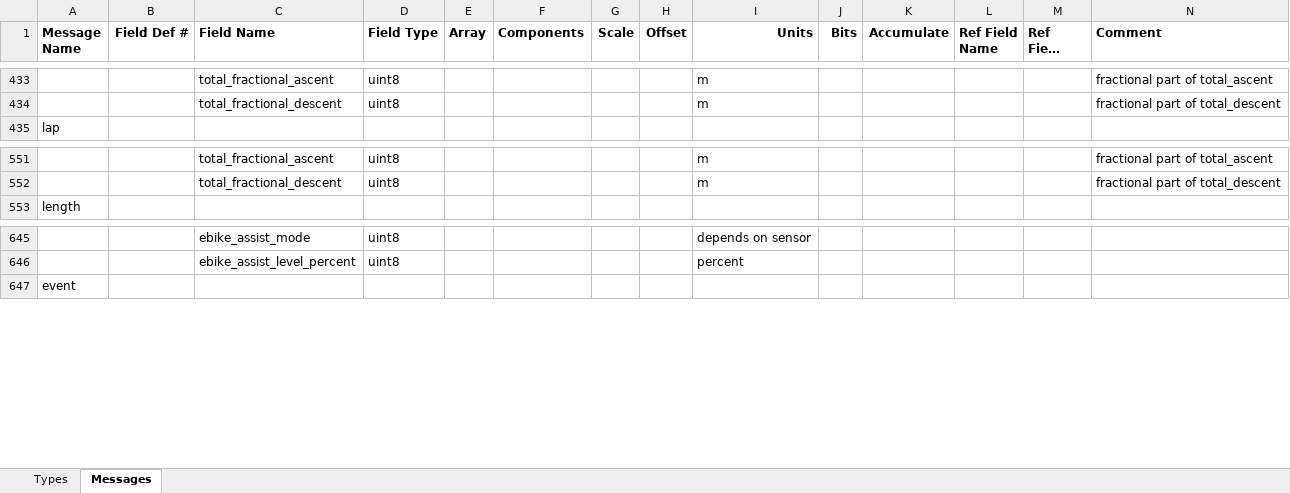
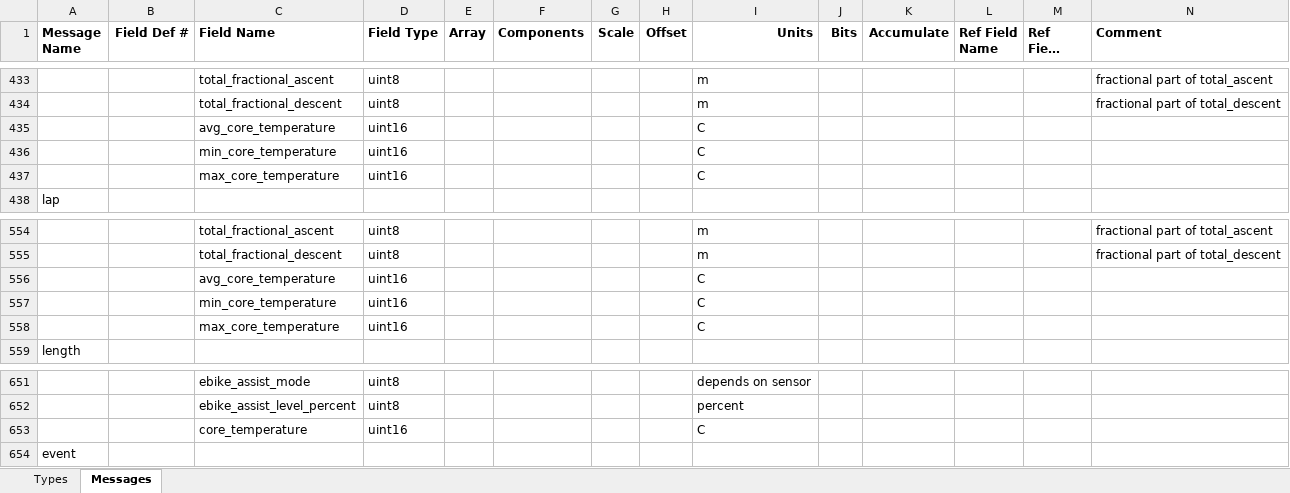
Before and after one commit to roznet/FitFileParser, an Excel workbook: python/Profile.xlsx, sheet Messages, drawn as a sheet; only a part is shown, gaps mark what is left out; long unchanged cells end in …; values as stored, in another font and other column widths than the file's, no borders; rows hold the shown columns only; the diff names each change by its address in the sheet, - before the commit and + after, or states it on an @@ line.

```diff
--- a/python/Profile.xlsx (sheet Messages)
+++ b/python/Profile.xlsx (sheet Messages)
+row 435:  |  | avg_core_temperature | uint16 |  |  |  |  | C
+row 436:  |  | min_core_temperature | uint16 |  |  |  |  | C
+row 437:  |  | max_core_temperature | uint16 |  |  |  |  | C
+row 556:  |  | avg_core_temperature | uint16 |  |  |  |  | C
+row 557:  |  | min_core_temperature | uint16 |  |  |  |  | C
+row 558:  |  | max_core_temperature | uint16 |  |  |  |  | C
+row 653:  |  | core_temperature | uint16 |  |  |  |  | C
```
Also changed, not shown: sheet Types, 5 other files.
